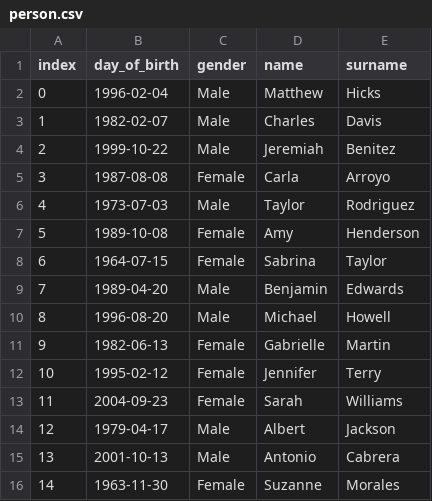
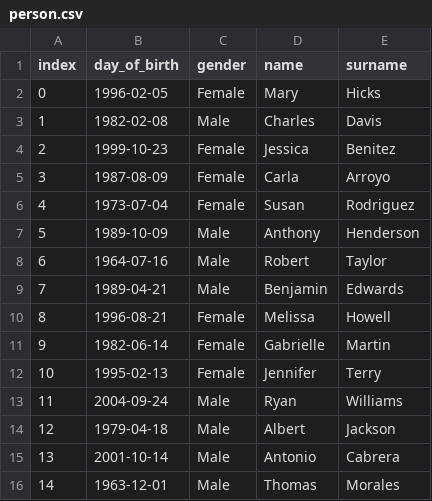
Before and after one commit to microslaw/spotifyGraph, a CSV file: data/person.csv, drawn as a sheet.

```diff
--- a/data/person.csv
+++ b/data/person.csv
@@ -1,16 +1,16 @@
 index,day_of_birth,gender,name,surname
-0,1996-02-04,Male,Matthew,Hicks
-1,1982-02-07,Male,Charles,Davis
-2,1999-10-22,Male,Jeremiah,Benitez
-3,1987-08-08,Female,Carla,Arroyo
-4,1973-07-03,Male,Taylor,Rodriguez
-5,1989-10-08,Female,Amy,Henderson
-6,1964-07-15,Female,Sabrina,Taylor
-7,1989-04-20,Male,Benjamin,Edwards
-8,1996-08-20,Male,Michael,Howell
-9,1982-06-13,Female,Gabrielle,Martin
-10,1995-02-12,Female,Jennifer,Terry
-11,2004-09-23,Female,Sarah,Williams
-12,1979-04-17,Male,Albert,Jackson
-13,2001-10-13,Male,Antonio,Cabrera
-14,1963-11-30,Female,Suzanne,Morales
+0,1996-02-05,Female,Mary,Hicks
+1,1982-02-08,Male,Charles,Davis
+2,1999-10-23,Female,Jessica,Benitez
+3,1987-08-09,Female,Carla,Arroyo
+4,1973-07-04,Female,Susan,Rodriguez
+5,1989-10-09,Male,Anthony,Henderson
+6,1964-07-16,Male,Robert,Taylor
+7,1989-04-21,Male,Benjamin,Edwards
+8,1996-08-21,Female,Melissa,Howell
+9,1982-06-14,Female,Gabrielle,Martin
+10,1995-02-13,Female,Jennifer,Terry
+11,2004-09-24,Male,Ryan,Williams
+12,1979-04-18,Male,Albert,Jackson
+13,2001-10-14,Male,Antonio,Cabrera
+14,1963-12-01,Male,Thomas,Morales
```
Also changed, not shown: data/follows.csv, data/rates.csv, 6 other files.
